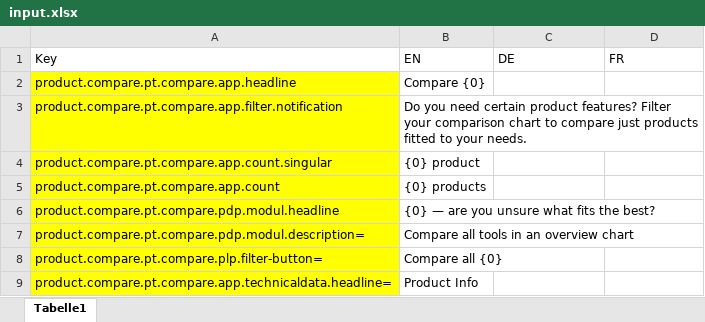
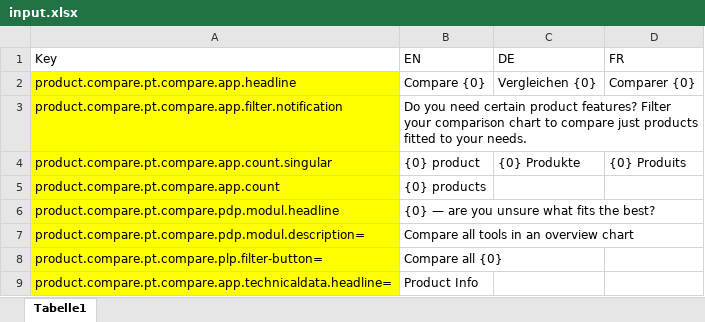
Before and after one commit to Mibrai/excelParser, an Excel workbook: src/main/resources/static/inputData/input.xlsx, sheet Tabelle1, drawn as a sheet; only a part is shown; values as stored, in another font and other column widths than the file's, no borders; the diff names each change by its address in the sheet, - before the commit and + after, or states it on an @@ line.

Commit message:
Format and print Data

```diff
--- a/src/main/resources/static/inputData/input.xlsx (sheet Tabelle1)
+++ b/src/main/resources/static/inputData/input.xlsx (sheet Tabelle1)
-C2 (DE): (empty)
+C2 (DE): Vergleichen {0}
-D2 (FR): (empty)
+D2 (FR): Comparer {0}
-C4 (DE): (empty)
+C4 (DE): {0} Produkte
-D4 (FR): (empty)
+D4 (FR): {0} Produits
```
Also changed, not shown: 4 other files.
